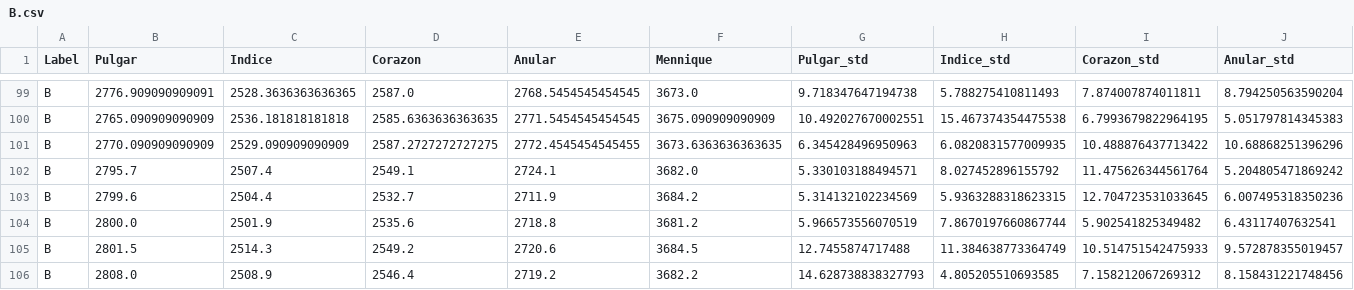
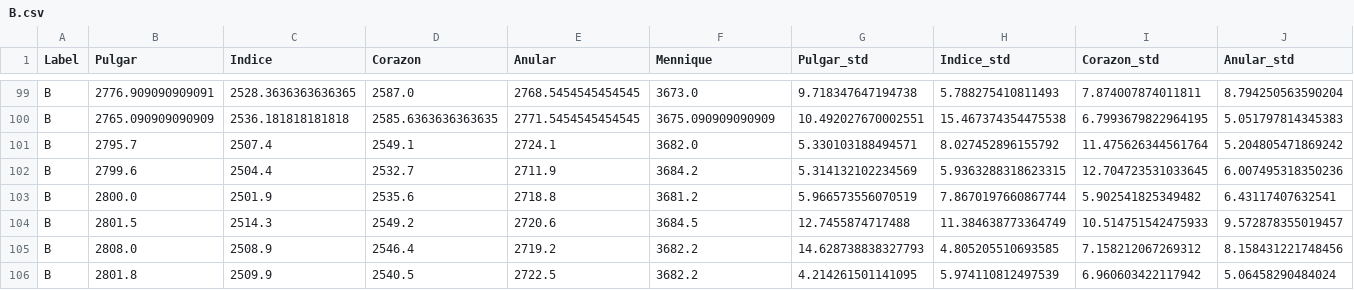
Before and after one commit to percorb/TFG, a CSV file: TFG/Dataset/B.csv, drawn as a sheet; only a part is shown, gaps mark what is left out; the shorter side is filled out with more unchanged rows; rows hold the shown columns only; the diff names each change by its address in the sheet, - before the commit and + after, or states it on an @@ line.

```diff
--- a/TFG/Dataset/B.csv
+++ b/TFG/Dataset/B.csv
-row 101: B | 2770.090909090909 | 2529.090909090909 | 2587.2727272727275 | 2772.4545454545455 | 3673.6363636363635 | 6.345428496950963 | 6.0820831577009935 | 10.488876437713422 | 10.68868251396296
```
Also changed, not shown: TFG/Dataset/A.csv, TFG/Dataset/C.csv, 35 other files.
